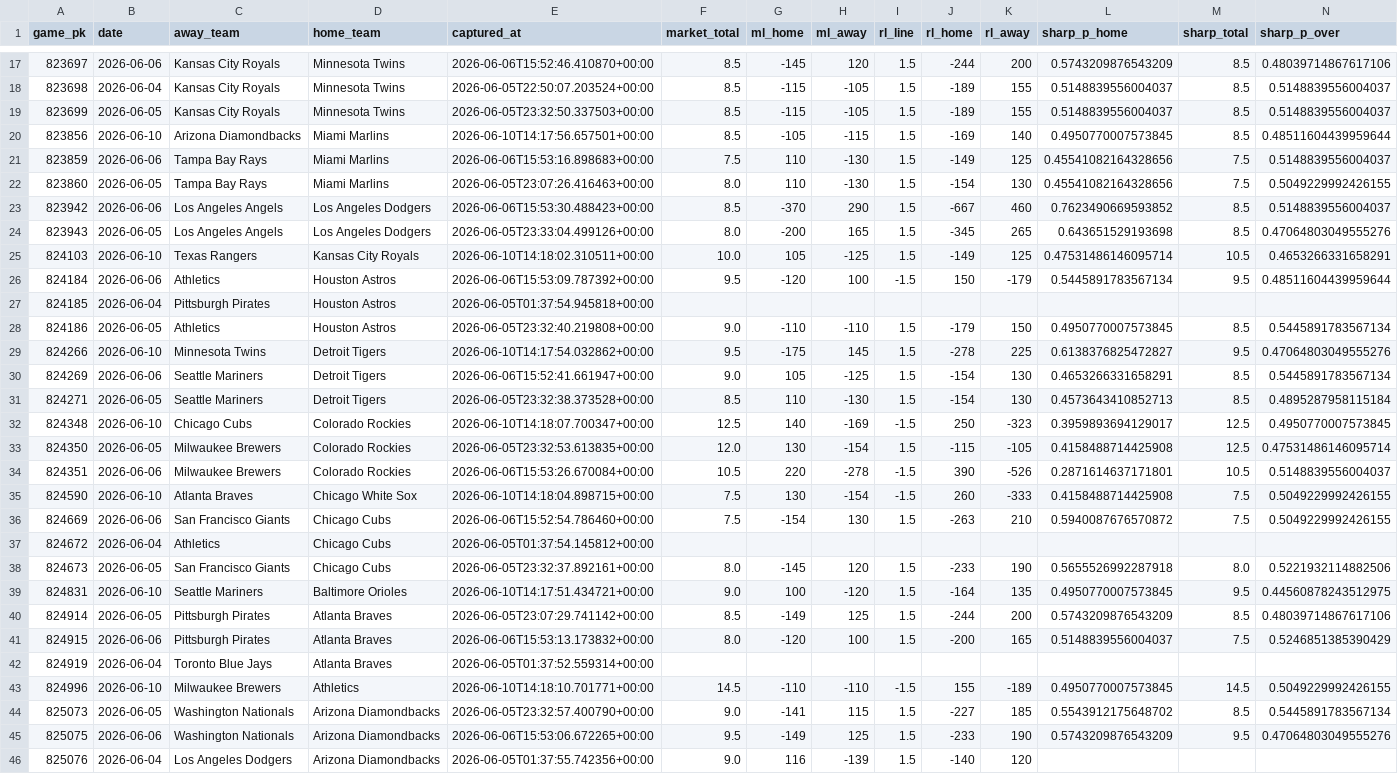
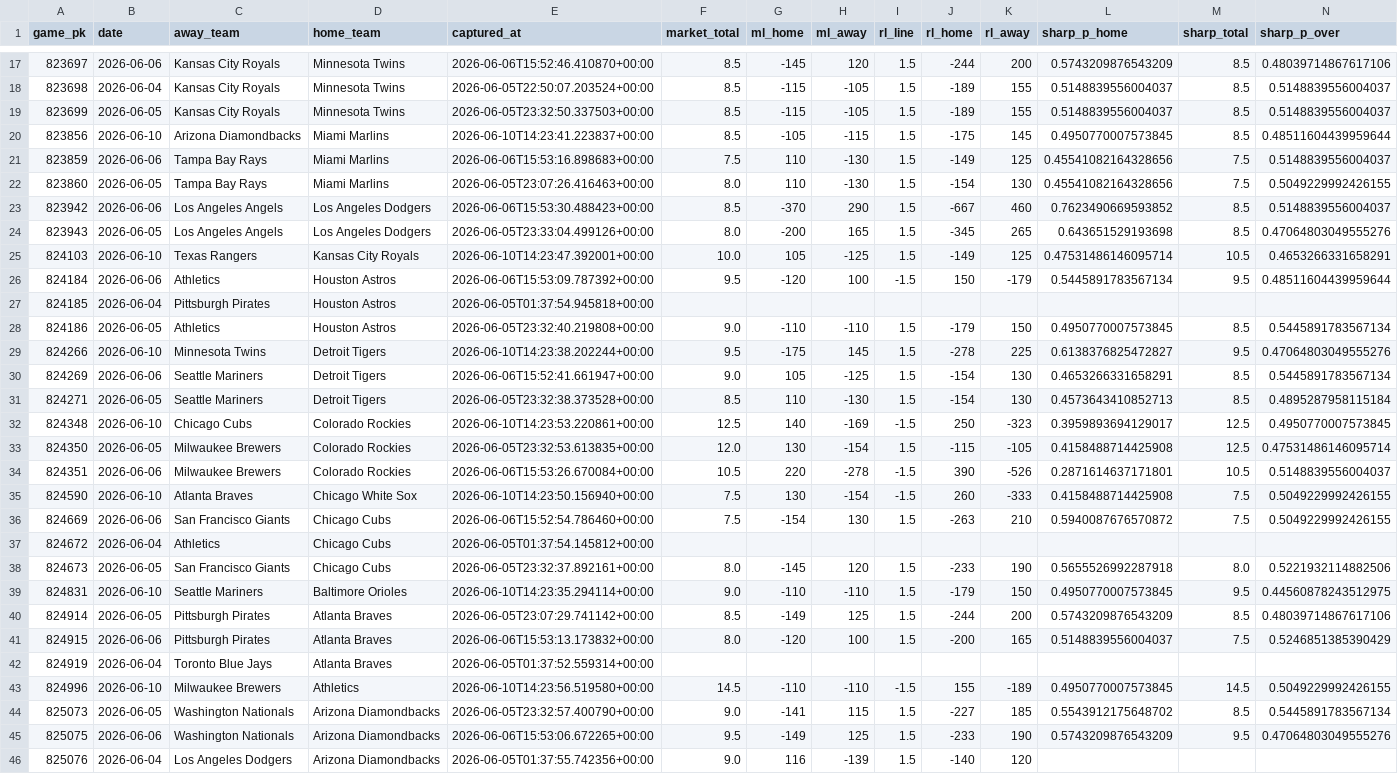
Before and after one commit to keefmlb/new-mlb, a CSV file: data/odds/closing_lines.csv, drawn as a sheet; only a part is shown, gaps mark what is left out; the diff covers the shown part only.

```diff
--- a/data/odds/closing_lines.csv
+++ b/data/odds/closing_lines.csv
@@ -19,3 +19,3 @@ game_pk,date,away_team,home_team,captured_at,market_total,ml_home,ml_away,rl_lin
 823699,2026-06-05,Kansas City Royals,Minnesota Twins,2026-06-05T23:32:50.337503+00:00,8.5,-115,-105,1.5,-189,155,0.5148839556004037,8.5,0.5148839556004037
-823856,2026-06-10,Arizona Diamondbacks,Miami Marlins,2026-06-10T14:17:56.657501+00:00,8.5,-105,-115,1.5,-169,140,0.4950770007573845,8.5,0.48511604439959644
+823856,2026-06-10,Arizona Diamondbacks,Miami Marlins,2026-06-10T14:23:41.223837+00:00,8.5,-105,-115,1.5,-175,145,0.4950770007573845,8.5,0.48511604439959644
 823859,2026-06-06,Tampa Bay Rays,Miami Marlins,2026-06-06T15:53:16.898683+00:00,7.5,110,-130,1.5,-149,125,0.45541082164328656,7.5,0.5148839556004037
@@ -24,3 +24,3 @@ game_pk,date,away_team,home_team,captured_at,market_total,ml_home,ml_away,rl_lin
 823943,2026-06-05,Los Angeles Angels,Los Angeles Dodgers,2026-06-05T23:33:04.499126+00:00,8.0,-200,165,1.5,-345,265,0.643651529193698,8.5,0.47064803049555276
-824103,2026-06-10,Texas Rangers,Kansas City Royals,2026-06-10T14:18:02.310511+00:00,10.0,105,-125,1.5,-149,125,0.47531486146095714,10.5,0.4653266331658291
+824103,2026-06-10,Texas Rangers,Kansas City Royals,2026-06-10T14:23:47.392001+00:00,10.0,105,-125,1.5,-149,125,0.47531486146095714,10.5,0.4653266331658291
 824184,2026-06-06,Athletics,Houston Astros,2026-06-06T15:53:09.787392+00:00,9.5,-120,100,-1.5,150,-179,0.5445891783567134,9.5,0.48511604439959644
@@ -28,9 +28,9 @@ game_pk,date,away_team,home_team,captured_at,market_total,ml_home,ml_away,rl_lin
 824186,2026-06-05,Athletics,Houston Astros,2026-06-05T23:32:40.219808+00:00,9.0,-110,-110,1.5,-179,150,0.4950770007573845,8.5,0.5445891783567134
-824266,2026-06-10,Minnesota Twins,Detroit Tigers,2026-06-10T14:17:54.032862+00:00,9.5,-175,145,1.5,-278,225,0.6138376825472827,9.5,0.47064803049555276
+824266,2026-06-10,Minnesota Twins,Detroit Tigers,2026-06-10T14:23:38.202244+00:00,9.5,-175,145,1.5,-278,225,0.6138376825472827,9.5,0.47064803049555276
 824269,2026-06-06,Seattle Mariners,Detroit Tigers,2026-06-06T15:52:41.661947+00:00,9.0,105,-125,1.5,-154,130,0.4653266331658291,8.5,0.5445891783567134
 824271,2026-06-05,Seattle Mariners,Detroit Tigers,2026-06-05T23:32:38.373528+00:00,8.5,110,-130,1.5,-154,130,0.4573643410852713,8.5,0.4895287958115184
-824348,2026-06-10,Chicago Cubs,Colorado Rockies,2026-06-10T14:18:07.700347+00:00,12.5,140,-169,-1.5,250,-323,0.3959893694129017,12.5,0.4950770007573845
+824348,2026-06-10,Chicago Cubs,Colorado Rockies,2026-06-10T14:23:53.220861+00:00,12.5,140,-169,-1.5,250,-323,0.3959893694129017,12.5,0.4950770007573845
 824350,2026-06-05,Milwaukee Brewers,Colorado Rockies,2026-06-05T23:32:53.613835+00:00,12.0,130,-154,1.5,-115,-105,0.4158488714425908,12.5,0.47531486146095714
 824351,2026-06-06,Milwaukee Brewers,Colorado Rockies,2026-06-06T15:53:26.670084+00:00,10.5,220,-278,-1.5,390,-526,0.2871614637171801,10.5,0.5148839556004037
-824590,2026-06-10,Atlanta Braves,Chicago White Sox,2026-06-10T14:18:04.898715+00:00,7.5,130,-154,-1.5,260,-333,0.4158488714425908,7.5,0.5049229992426155
+824590,2026-06-10,Atlanta Braves,Chicago White Sox,2026-06-10T14:23:50.156940+00:00,7.5,130,-154,-1.5,260,-333,0.4158488714425908,7.5,0.5049229992426155
 824669,2026-06-06,San Francisco Giants,Chicago Cubs,2026-06-06T15:52:54.786460+00:00,7.5,-154,130,1.5,-263,210,0.5940087676570872,7.5,0.5049229992426155
@@ -38,3 +38,3 @@ game_pk,date,away_team,home_team,captured_at,market_total,ml_home,ml_away,rl_lin
 824673,2026-06-05,San Francisco Giants,Chicago Cubs,2026-06-05T23:32:37.892161+00:00,8.0,-145,120,1.5,-233,190,0.5655526992287918,8.0,0.5221932114882506
-824831,2026-06-10,Seattle Mariners,Baltimore Orioles,2026-06-10T14:17:51.434721+00:00,9.0,100,-120,1.5,-164,135,0.4950770007573845,9.5,0.44560878243512975
+824831,2026-06-10,Seattle Mariners,Baltimore Orioles,2026-06-10T14:23:35.294114+00:00,9.0,-110,-110,1.5,-179,150,0.4950770007573845,9.5,0.44560878243512975
 824914,2026-06-05,Pittsburgh Pirates,Atlanta Braves,2026-06-05T23:07:29.741142+00:00,8.5,-149,125,1.5,-244,200,0.5743209876543209,8.5,0.48039714867617106
@@ -42,3 +42,3 @@ game_pk,date,away_team,home_team,captured_at,market_total,ml_home,ml_away,rl_lin
 824919,2026-06-04,Toronto Blue Jays,Atlanta Braves,2026-06-05T01:37:52.559314+00:00,,,,,,,,,
-824996,2026-06-10,Milwaukee Brewers,Athletics,2026-06-10T14:18:10.701771+00:00,14.5,-110,-110,-1.5,155,-189,0.4950770007573845,14.5,0.5049229992426155
+824996,2026-06-10,Milwaukee Brewers,Athletics,2026-06-10T14:23:56.519580+00:00,14.5,-110,-110,-1.5,155,-189,0.4950770007573845,14.5,0.5049229992426155
 825073,2026-06-05,Washington Nationals,Arizona Diamondbacks,2026-06-05T23:32:57.400790+00:00,9.0,-141,115,1.5,-227,185,0.5543912175648702,8.5,0.5445891783567134
```
Also changed, not shown: 5 edited cells elsewhere in this file, data/odds/closing_props.csv, 20 other files.
